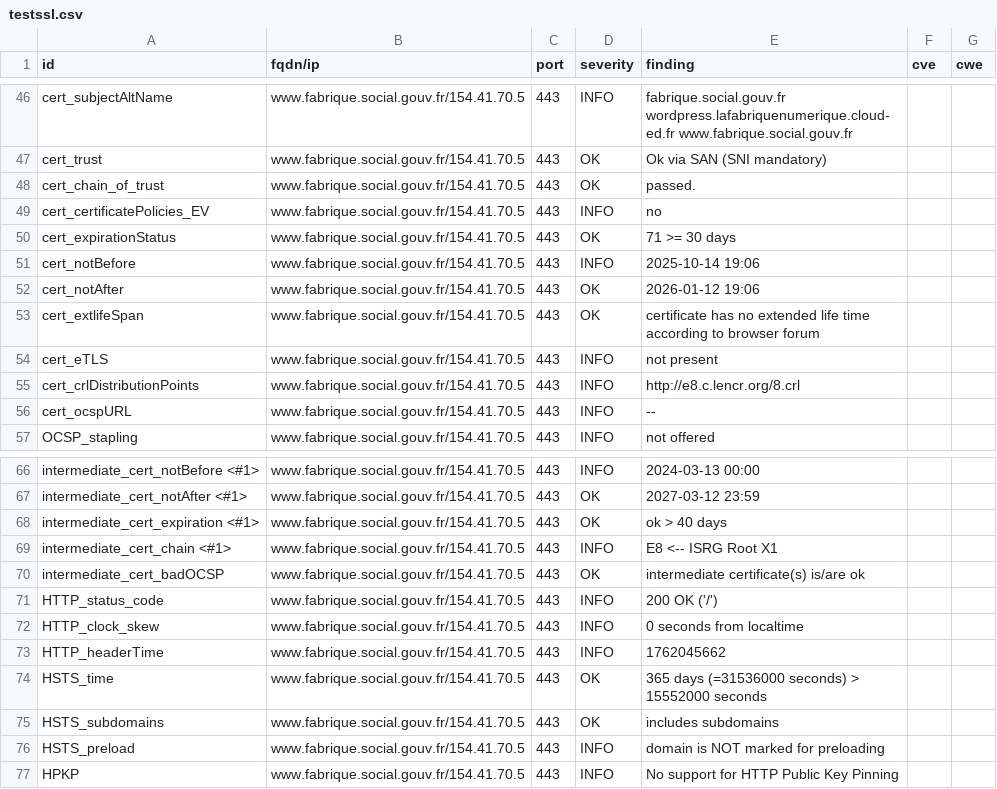
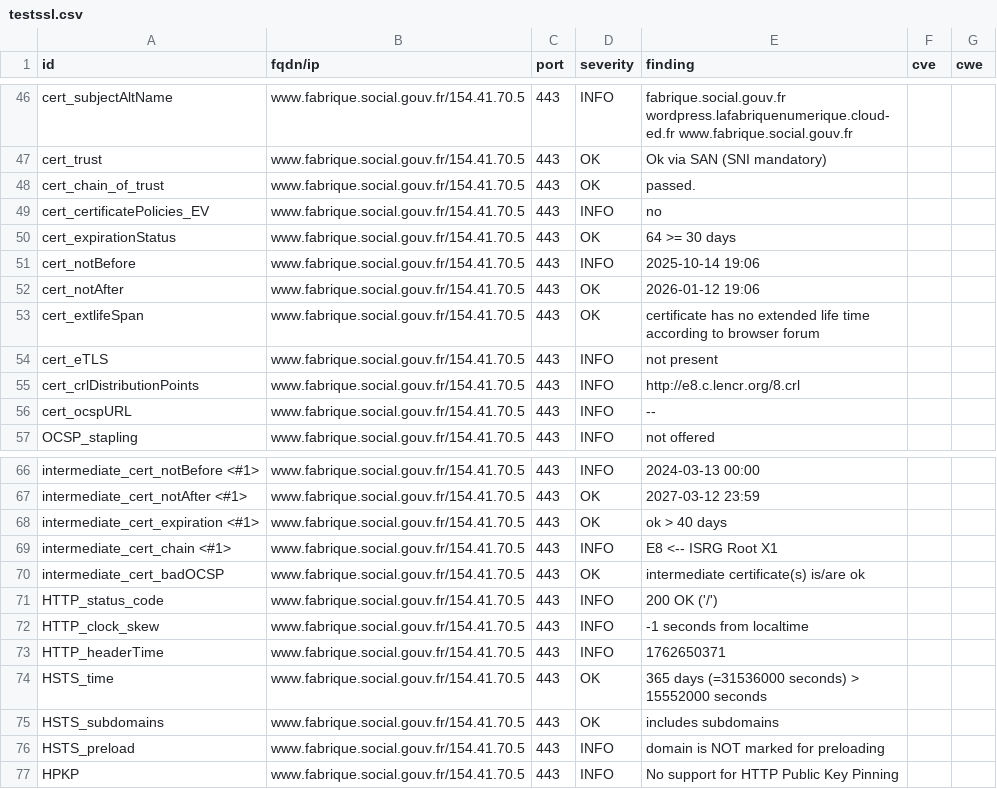
Before and after one commit to pgrange/dashlord, a CSV file: results/aHR0cHM6Ly93d3cuZmFicmlxdWUuc29jaWFsLmdvdXYuZnI=/testssl.csv, drawn as a sheet; only a part is shown, gaps mark what is left out.

```diff
--- a/results/aHR0cHM6Ly93d3cuZmFicmlxdWUuc29jaWFsLmdvdXYuZnI=/testssl.csv
+++ b/results/aHR0cHM6Ly93d3cuZmFicmlxdWUuc29jaWFsLmdvdXYuZnI=/testssl.csv
@@ -49,3 +49,3 @@
 "cert_certificatePolicies_EV","www.fabrique.social.gouv.fr/154.41.70.5","443","INFO","no","",""
-"cert_expirationStatus","www.fabrique.social.gouv.fr/154.41.70.5","443","OK","71 >= 30 days","",""
+"cert_expirationStatus","www.fabrique.social.gouv.fr/154.41.70.5","443","OK","64 >= 30 days","",""
 "cert_notBefore","www.fabrique.social.gouv.fr/154.41.70.5","443","INFO","2025-10-14 19:06","",""
@@ -71,4 +71,4 @@
 "HTTP_status_code","www.fabrique.social.gouv.fr/154.41.70.5","443","INFO","200 OK ('/')","",""
-"HTTP_clock_skew","www.fabrique.social.gouv.fr/154.41.70.5","443","INFO","0 seconds from localtime","",""
-"HTTP_headerTime","www.fabrique.social.gouv.fr/154.41.70.5","443","INFO","1762045662","",""
+"HTTP_clock_skew","www.fabrique.social.gouv.fr/154.41.70.5","443","INFO","-1 seconds from localtime","",""
+"HTTP_headerTime","www.fabrique.social.gouv.fr/154.41.70.5","443","INFO","1762650371","",""
 "HSTS_time","www.fabrique.social.gouv.fr/154.41.70.5","443","OK","365 days (=31536000 seconds) > 15552000 seconds","",""
```
Also changed, not shown: 11 other files.
